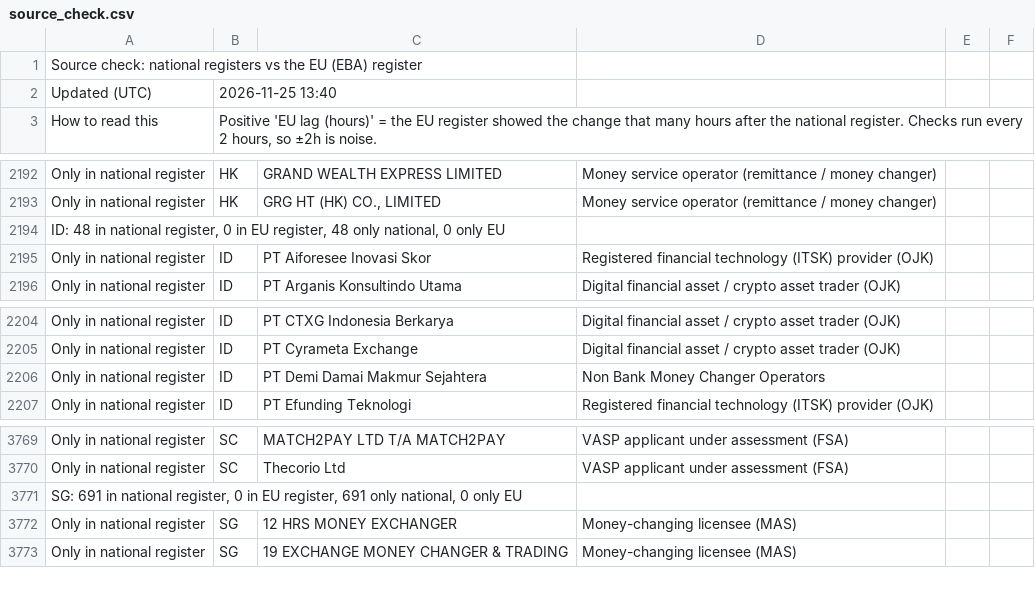
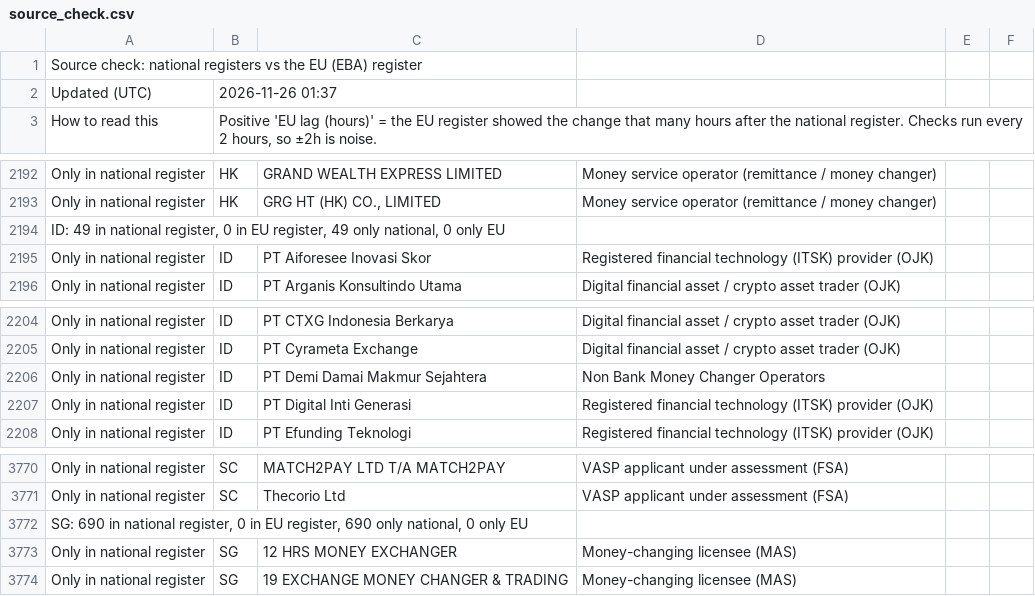
Before and after one commit to TheShaz77/licence-tracker, a CSV file: data/source_check.csv, drawn as a sheet; only a part is shown, gaps mark what is left out.

```diff
--- a/data/source_check.csv
+++ b/data/source_check.csv
@@ -1,3 +1,3 @@
 Source check: national registers vs the EU (EBA) register,,,,,
-Updated (UTC),2026-11-25 13:40,,,,
+Updated (UTC),2026-11-26 01:37,,,,
 How to read this,"Positive 'EU lag (hours)' = the EU register showed the change that many hours after the national register. Checks run every 2 hours, so ±2h is noise.",,,,
@@ -2193,3 +2193,3 @@ Only in national register,HK,GRAND WEALTH EXPRESS LIMITED,Money service operator
 Only in national register,HK,"GRG HT (HK) CO., LIMITED",Money service operator (remittance / money changer),,
-"ID: 48 in national register, 0 in EU register, 48 only national, 0 only EU",,,,,
+"ID: 49 in national register, 0 in EU register, 49 only national, 0 only EU",,,,,
 Only in national register,ID,PT Aiforesee Inovasi Skor,Registered financial technology (ITSK) provider (OJK),,
@@ -2206,2 +2206,3 @@ Only in national register,ID,PT Cyrameta Exchange,Digital financial asset / cryp
 Only in national register,ID,PT Demi Damai Makmur Sejahtera,Non Bank Money Changer Operators,,
+Only in national register,ID,PT Digital Inti Generasi,Registered financial technology (ITSK) provider (OJK),,
 Only in national register,ID,PT Efunding Teknologi,Registered financial technology (ITSK) provider (OJK),,
@@ -3770,3 +3771,3 @@ Only in national register,SC,MATCH2PAY LTD T/A MATCH2PAY,VASP applicant under as
 Only in national register,SC,Thecorio Ltd,VASP applicant under assessment (FSA),,
-"SG: 691 in national register, 0 in EU register, 691 only national, 0 only EU",,,,,
+"SG: 690 in national register, 0 in EU register, 690 only national, 0 only EU",,,,,
 Only in national register,SG,12 HRS MONEY EXCHANGER,Money-changing licensee (MAS),,
```
Also changed, not shown: 38 other files.
